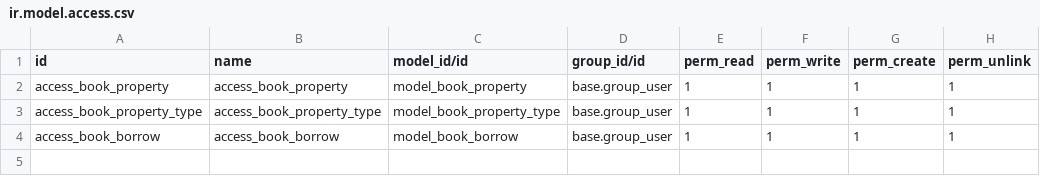
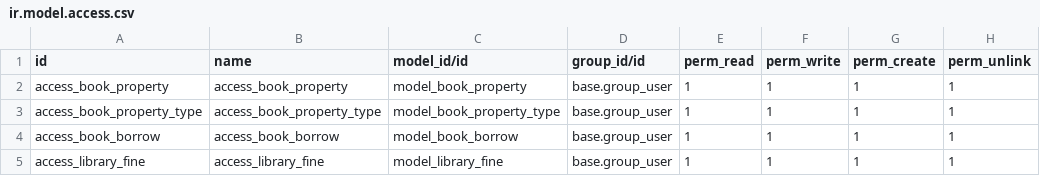
Before and after one commit to leilatm6/odoo_library, a CSV file: security/ir.model.access.csv, drawn as a sheet.

```diff
--- a/security/ir.model.access.csv
+++ b/security/ir.model.access.csv
@@ -4 +4,2 @@ access_book_property_type,access_book_property_type,model_book_property_type,bas
 access_book_borrow,access_book_borrow,model_book_borrow,base.group_user,1,1,1,1
+access_library_fine,access_library_fine,model_library_fine,base.group_user,1,1,1,1
```
Also changed, not shown: 8 other files.
